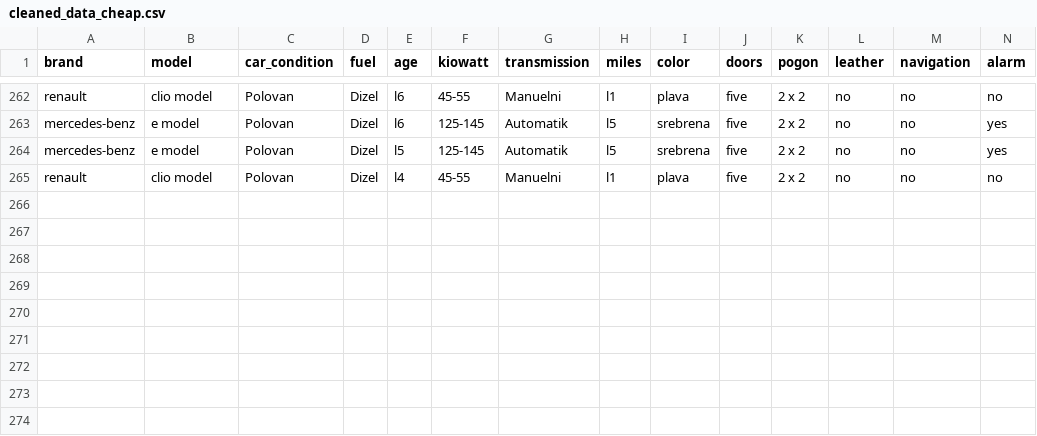
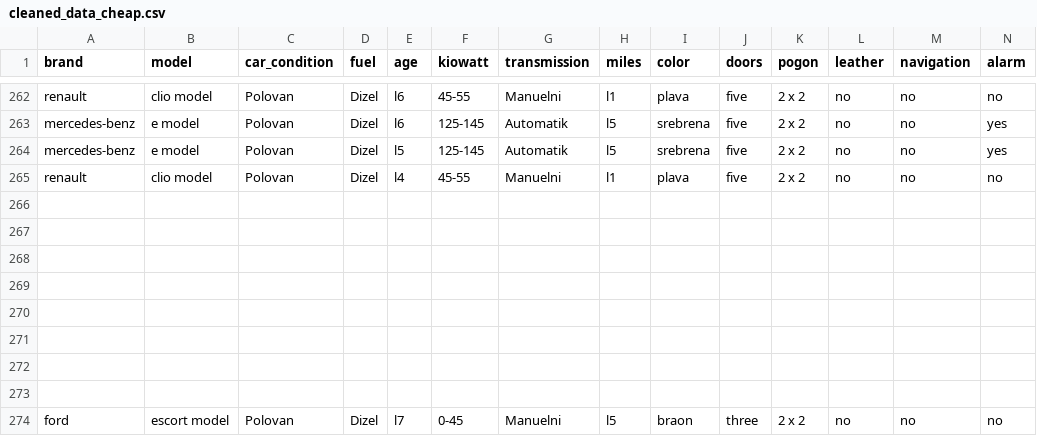
Before and after one commit to ibecir/phd-project, a CSV file: java-rest/complete/src/main/java/data/cleaned_data_cheap.csv, drawn as a sheet; only a part is shown, gaps mark what is left out; rows hold the shown columns only; the diff names each change by its address in the sheet, - before the commit and + after, or states it on an @@ line.

```diff
--- a/java-rest/complete/src/main/java/data/cleaned_data_cheap.csv
+++ b/java-rest/complete/src/main/java/data/cleaned_data_cheap.csv
+row 266: (empty)
+row 267: (empty)
+row 268: (empty)
+row 269: (empty)
+row 270: (empty)
+row 271: (empty)
+row 272: (empty)
+row 273: (empty)
+row 274: ford | escort model | Polovan | Dizel | l7 | 0-45 | Manuelni | l5 | braon | three | 2 x 2 | no | no | no
```
Also changed, not shown: java-rest/complete/src/main/java/data/cleaned_data_expencive.csv, java-rest/complete/src/main/java/data/input_ranges.csv, 18 other files.
